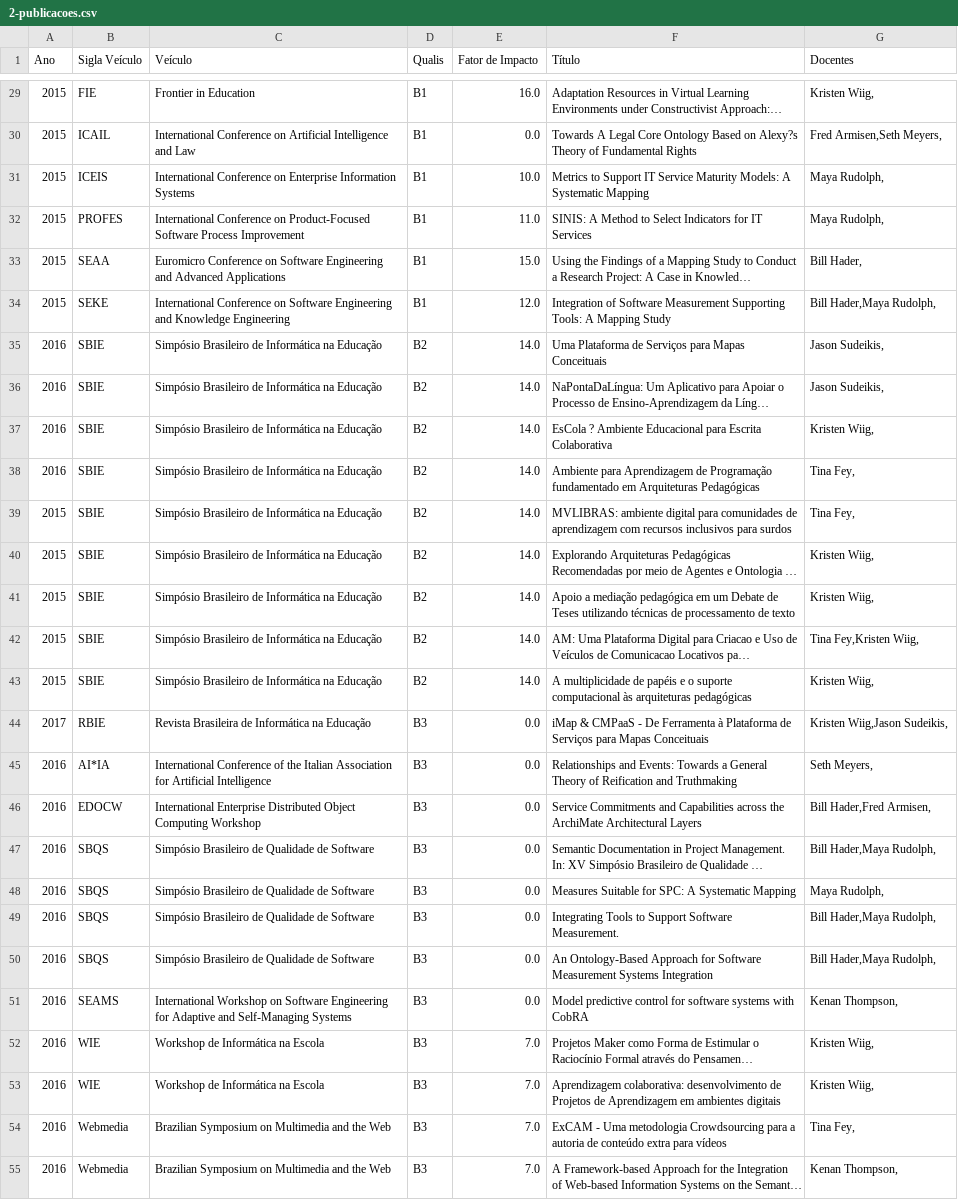
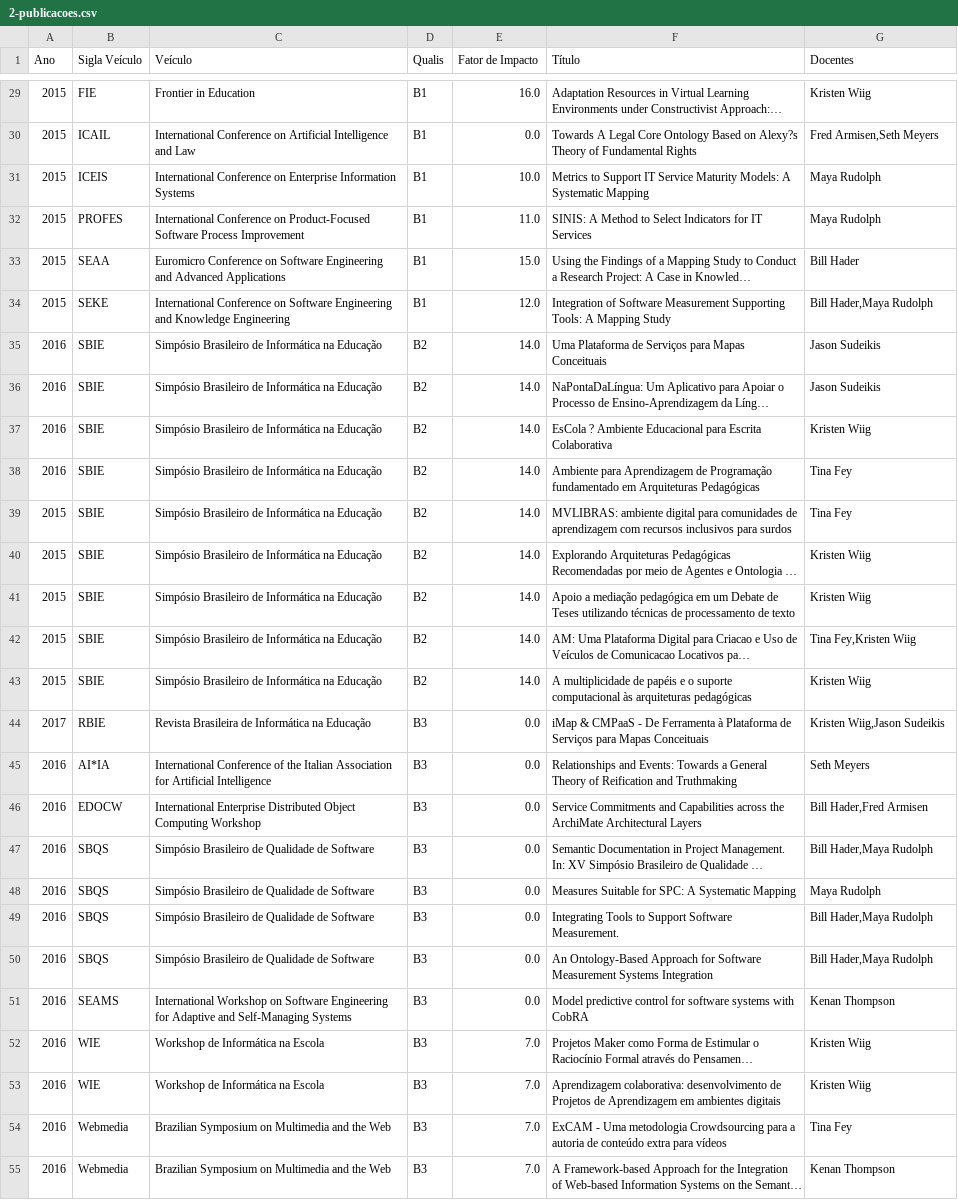
Before and after one commit to Pequem/Prog3, a CSV file: 2-publicacoes.csv, drawn as a sheet; only a part is shown, gaps mark what is left out; long unchanged cells end in …; the diff covers the shown part only; the diff names each change by its address in the sheet, - before the commit and + after, or states it on an @@ line.

```diff
--- a/2-publicacoes.csv
+++ b/2-publicacoes.csv
-G29 (Docentes): Kristen Wiig,
+G29 (Docentes): Kristen Wiig
-G30 (Docentes): Fred Armisen,Seth Meyers,
+G30 (Docentes): Fred Armisen,Seth Meyers
-G31:G32 (Docentes): Maya Rudolph,
+G31:G32 (Docentes): Maya Rudolph
-G33 (Docentes): Bill Hader,
+G33 (Docentes): Bill Hader
-G34 (Docentes): Bill Hader,Maya Rudolph,
+G34 (Docentes): Bill Hader,Maya Rudolph
-G35:G36 (Docentes): Jason Sudeikis,
+G35:G36 (Docentes): Jason Sudeikis
-G37 (Docentes): Kristen Wiig,
+G37 (Docentes): Kristen Wiig
-G38:G39 (Docentes): Tina Fey,
+G38:G39 (Docentes): Tina Fey
-G40:G41 (Docentes): Kristen Wiig,
+G40:G41 (Docentes): Kristen Wiig
-G42 (Docentes): Tina Fey,Kristen Wiig,
+G42 (Docentes): Tina Fey,Kristen Wiig
-G43 (Docentes): Kristen Wiig,
+G43 (Docentes): Kristen Wiig
-G44 (Docentes): Kristen Wiig,Jason Sudeikis,
+G44 (Docentes): Kristen Wiig,Jason Sudeikis
-G45 (Docentes): Seth Meyers,
+G45 (Docentes): Seth Meyers
-G46 (Docentes): Bill Hader,Fred Armisen,
+G46 (Docentes): Bill Hader,Fred Armisen
-G47 (Docentes): Bill Hader,Maya Rudolph,
+G47 (Docentes): Bill Hader,Maya Rudolph
-G48 (Docentes): Maya Rudolph,
+G48 (Docentes): Maya Rudolph
-G49:G50 (Docentes): Bill Hader,Maya Rudolph,
+G49:G50 (Docentes): Bill Hader,Maya Rudolph
-G51 (Docentes): Kenan Thompson,
+G51 (Docentes): Kenan Thompson
-G52:G53 (Docentes): Kristen Wiig,
+G52:G53 (Docentes): Kristen Wiig
-G54 (Docentes): Tina Fey,
+G54 (Docentes): Tina Fey
-G55 (Docentes): Kenan Thompson,
+G55 (Docentes): Kenan Thompson
```
Also changed, not shown: 104 edited cells elsewhere in this file, 4 other files.
